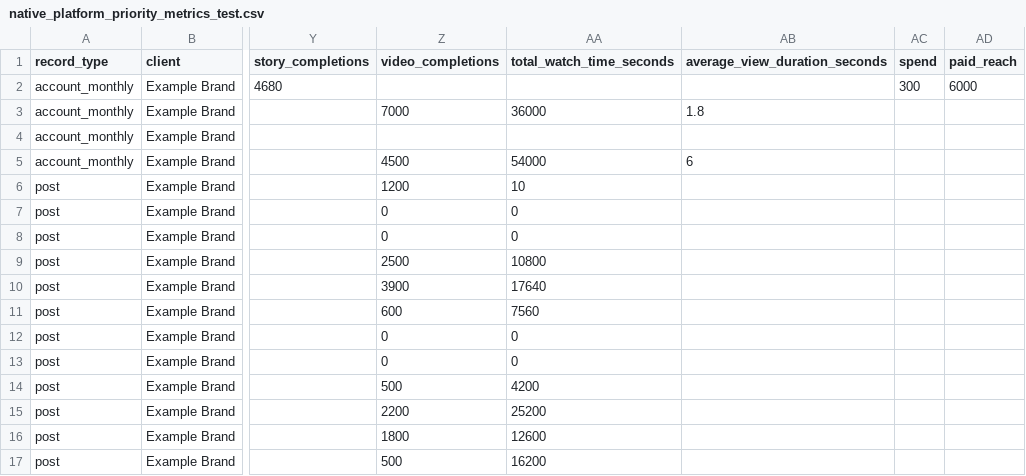
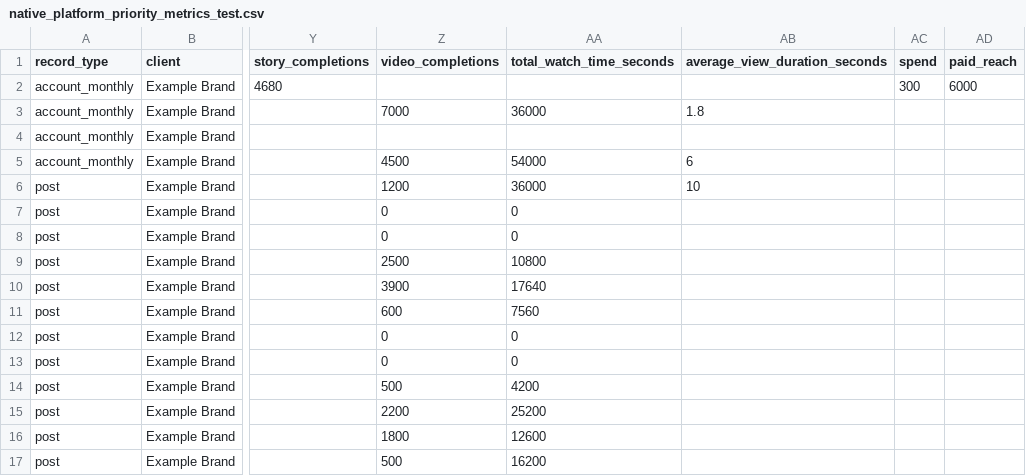
Before and after one commit to cnocreative/cno-analytics-report, a CSV file: resources/native_platform_priority_metrics_test.csv, drawn as a sheet; only a part is shown, gaps mark what is left out; the diff names each change by its address in the sheet, - before the commit and + after, or states it on an @@ line.

```diff
--- a/resources/native_platform_priority_metrics_test.csv
+++ b/resources/native_platform_priority_metrics_test.csv
-AA6 (total_watch_time_seconds): 10
+AA6 (total_watch_time_seconds): 36000
-AB6 (average_view_duration_seconds): (empty)
+AB6 (average_view_duration_seconds): 10
```
Also changed, not shown: 22 other files.
